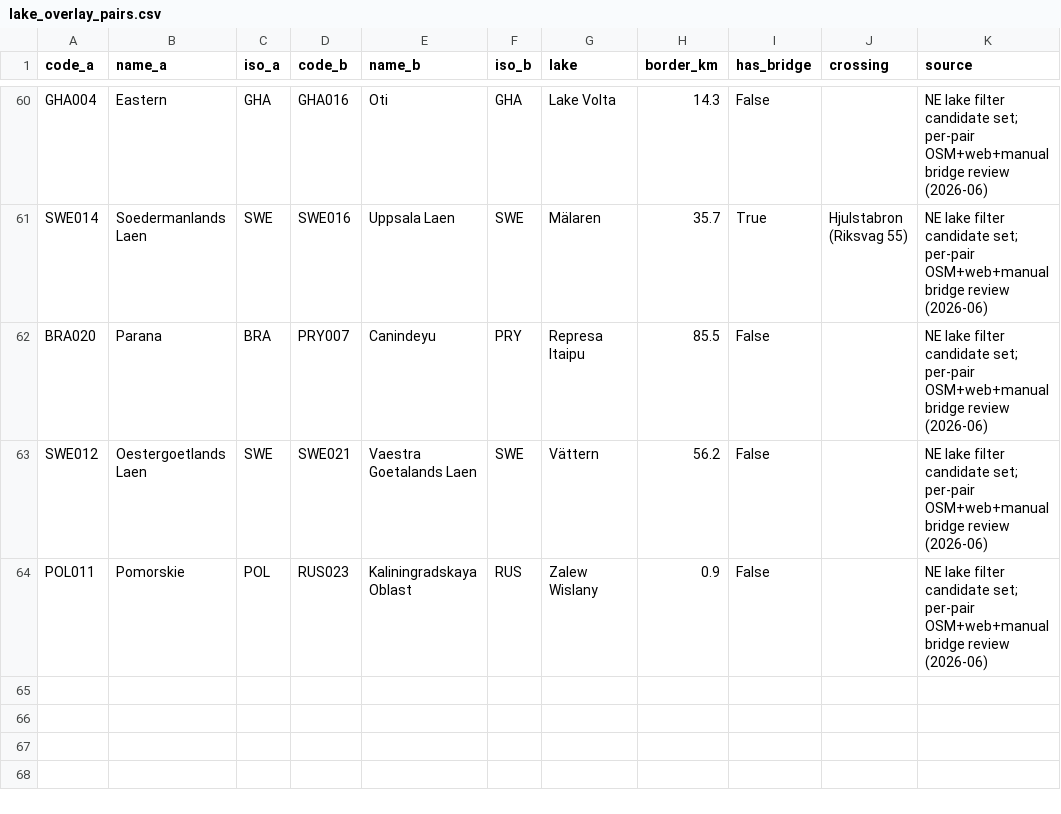
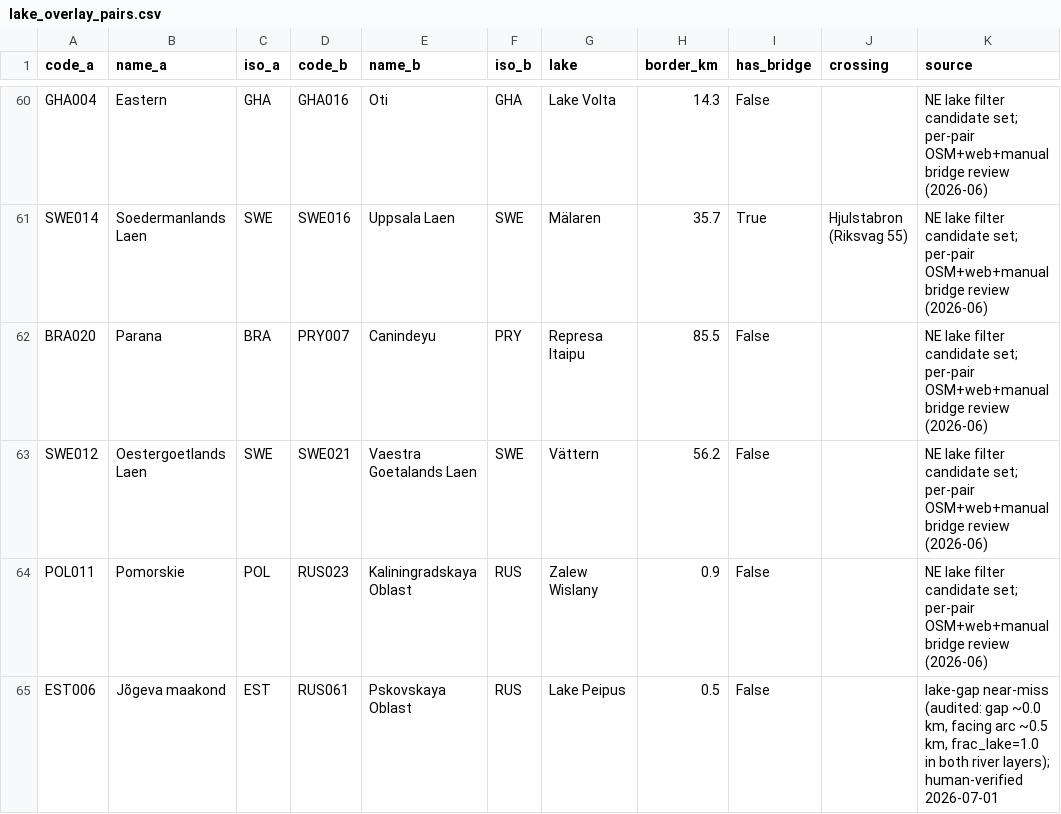
Before and after one commit to Hanshan-XY/MetacouplingLLM, a CSV file: src/metacouplingllm/data/lake_overlay_pairs.csv, drawn as a sheet; only a part is shown, gaps mark what is left out; the diff names each change by its address in the sheet, - before the commit and + after, or states it on an @@ line.

```diff
--- a/src/metacouplingllm/data/lake_overlay_pairs.csv
+++ b/src/metacouplingllm/data/lake_overlay_pairs.csv
+row 65: EST006 | Jõgeva maakond | EST | RUS061 | Pskovskaya Oblast | RUS | Lake Peipus | 0.5 | False |  | lake-gap near-miss (audited: gap ~0.0 km, facing arc ~0.5 km, frac_lake=1.0 in both river layers); human-verified 2026-07-01
```
Also changed, not shown: src/metacouplingllm/data/pericoupled_adm1_edge_list.csv, src/metacouplingllm/data/water_separated_pairs.csv, 8 other files.
